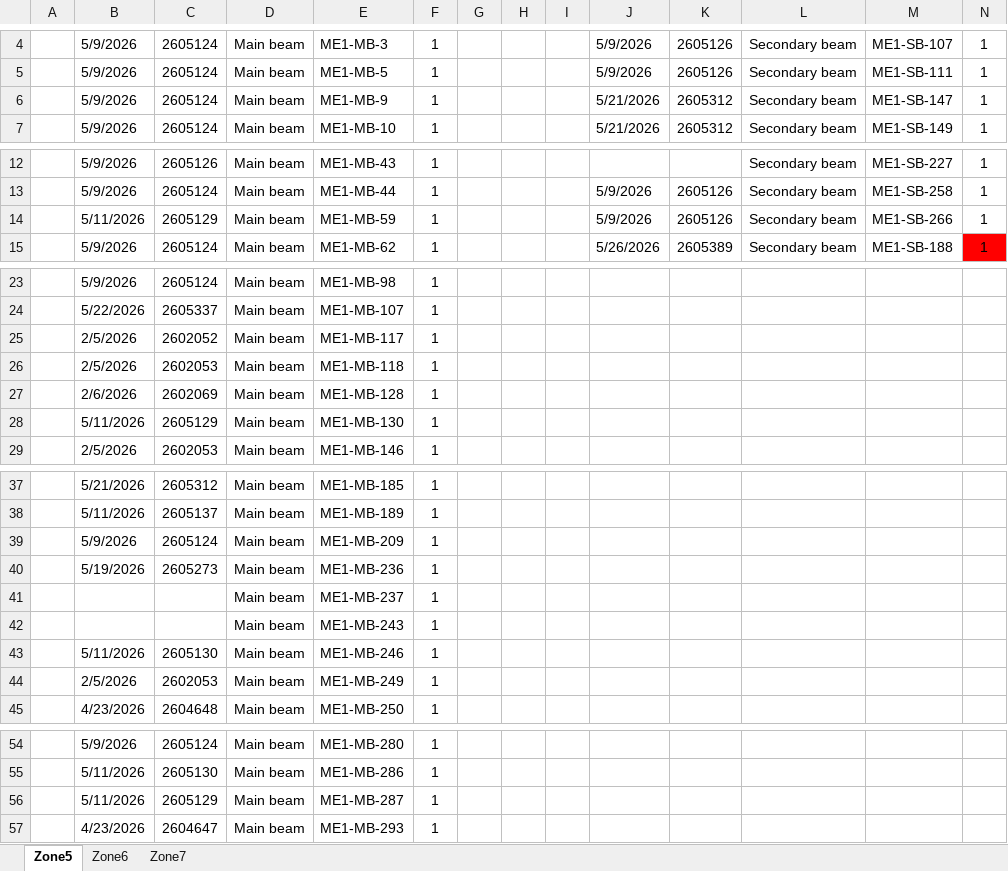
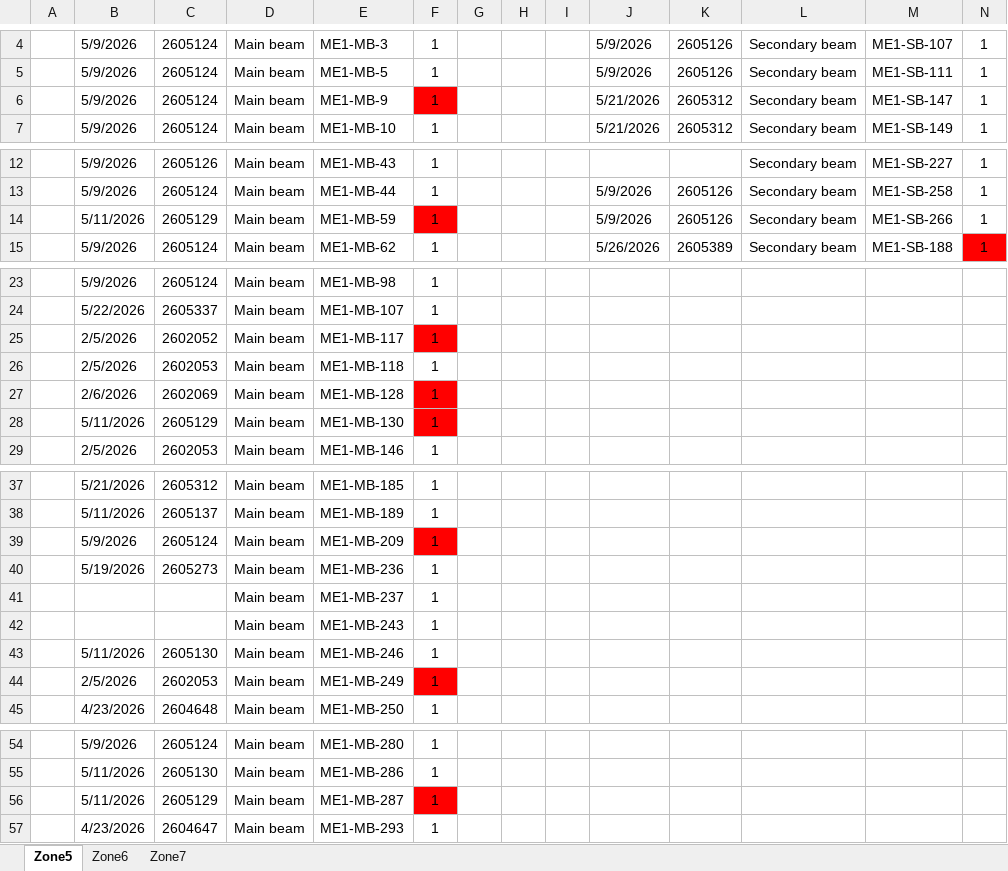
Before and after one commit to chiewshi456/git, an Excel workbook: Laydown1_Module1.xlsx, sheet Zone5, drawn as a sheet; only a part is shown, gaps mark what is left out; values as stored, in another font and other column widths than the file's, no borders; the diff covers the shown part only; the diff names each change by its address in the sheet, - before the commit and + after, or states it on an @@ line.

Commit message:
Update Laydown module 1 spreadsheet

```diff
--- a/Laydown1_Module1.xlsx (sheet Zone5)
+++ b/Laydown1_Module1.xlsx (sheet Zone5)
-F6 fill: none
+F6 fill: #FF0000
-F14 fill: none
+F14 fill: #FF0000
-F25 fill: none
+F25 fill: #FF0000
-F27:F28 fill: none
+F27:F28 fill: #FF0000
-F39 fill: none
+F39 fill: #FF0000
-F44 fill: none
+F44 fill: #FF0000
-F56 fill: none
+F56 fill: #FF0000
```
Also changed, not shown: cell formats elsewhere in this sheet.
